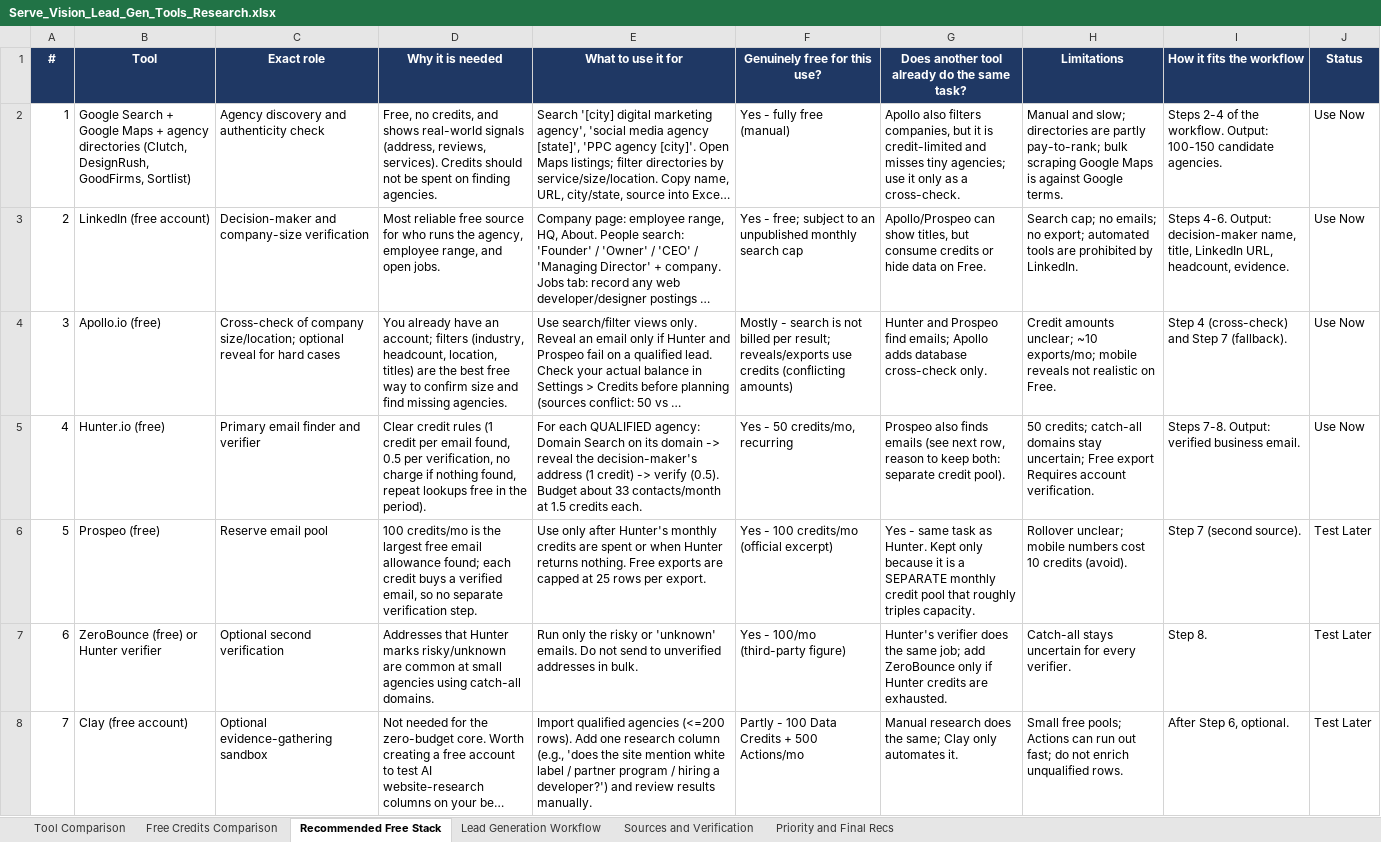
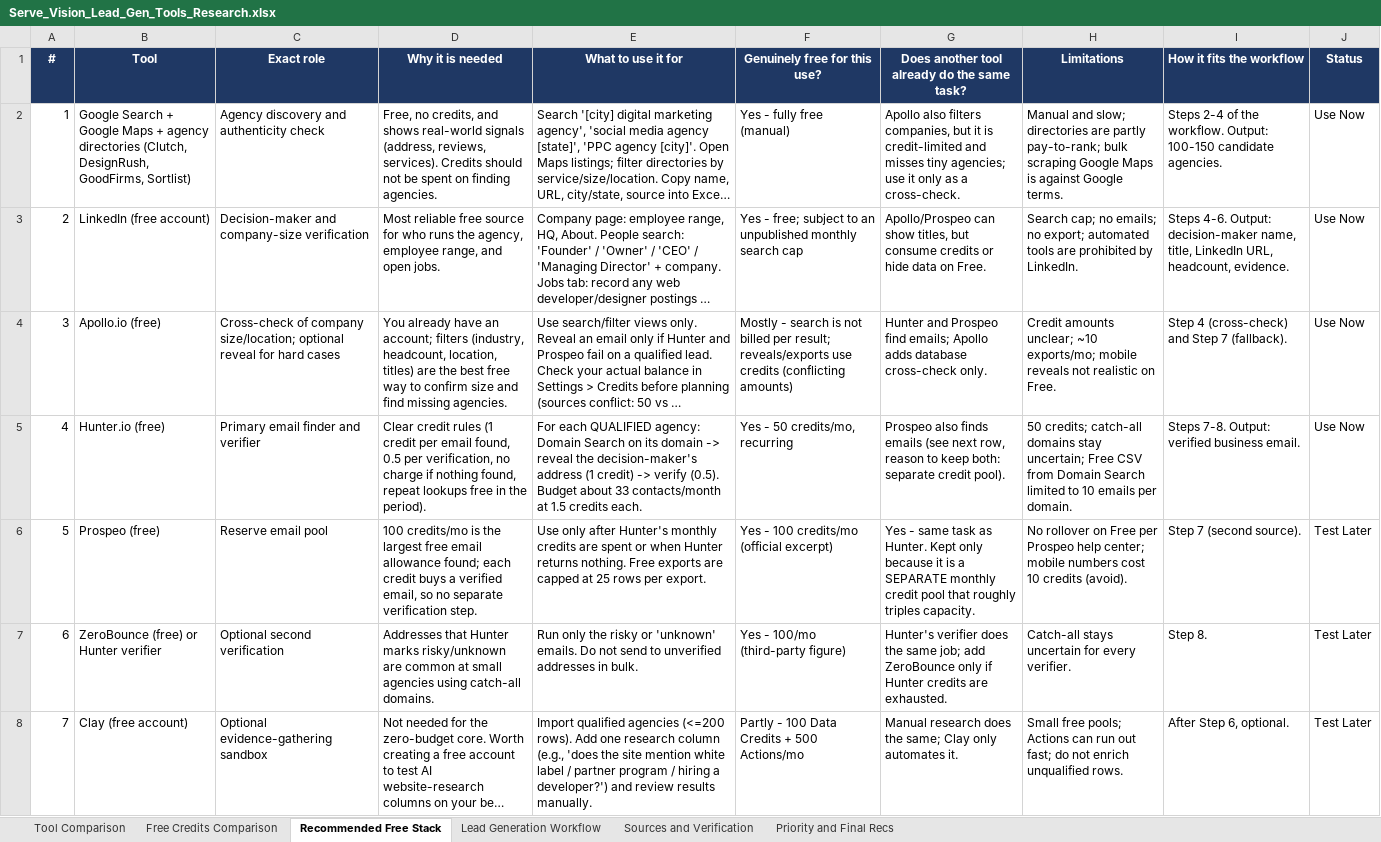
Before and after one commit to hsimchatgpt-max/hsim-internship, an Excel workbook: Serve_Vision_Lead_Gen_Tools_Research.xlsx, sheet Recommended Free Stack, drawn as a sheet; only a part is shown; long unchanged cells end in …; values as stored, in another font and other column widths than the file's, no borders; charts and pictures and conditional formats not drawn; the diff names each change by its address in the sheet, - before the commit and + after, or states it on an @@ line.

```diff
--- a/Serve_Vision_Lead_Gen_Tools_Research.xlsx (sheet Recommended Free Stack)
+++ b/Serve_Vision_Lead_Gen_Tools_Research.xlsx (sheet Recommended Free Stack)
-H5 (Limitations): …uncertain; Free export Requires account verification.
+H5 (Limitations): …uncertain; Free CSV from Domain Search limited to 10 emails per domain.
-H6 (Limitations): Rollover unclear; mobile numbers…
+H6 (Limitations): No rollover on Free per Prospeo help center; mobile numbers…
```
Also changed, not shown: sheet Sources and Verification, sheet Tool Comparison, sheet Free Credits Comparison, sheet Priority and Final Recs.
